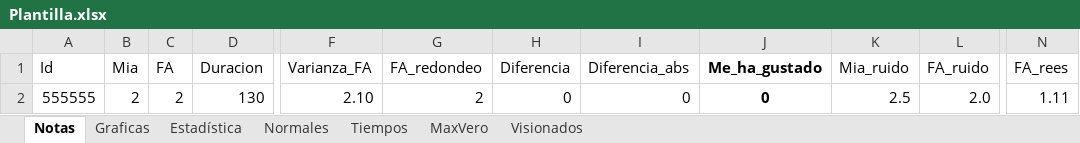
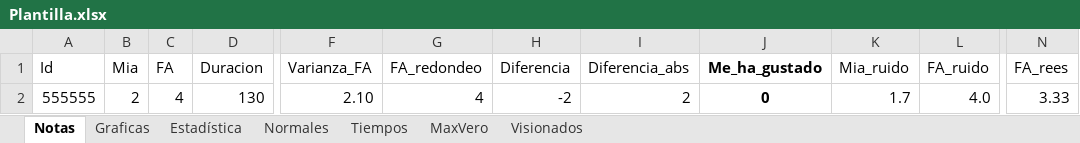
Before and after one commit to JorgeTC/Pelecolas, an Excel workbook: res/Readdata/Plantilla.xlsx, sheet Notas, drawn as a sheet; only a part is shown, gaps mark what is left out; values as stored, in another font and other column widths than the file's, no borders; conditional formats and table styles not drawn; the diff names each change by its address in the sheet, - before the commit and + after, or states it on an @@ line.

```diff
--- a/res/Readdata/Plantilla.xlsx (sheet Notas)
+++ b/res/Readdata/Plantilla.xlsx (sheet Notas)
-C2 (FA): 2
+C2 (FA): 4
-G2 (FA_redondeo): 2
+G2 (FA_redondeo): 4
-H2 (Diferencia): 0
+H2 (Diferencia): -2
-I2 (Diferencia_abs): 0
+I2 (Diferencia_abs): 2
-K2 (Mia_ruido): 2.5
+K2 (Mia_ruido): 1.7
-L2 (FA_ruido): 2.0
+L2 (FA_ruido): 4.0
-N2 (FA_rees): 1.11
+N2 (FA_rees): 3.33
```
Also changed, not shown: sheet Estadística, sheet MaxVero, sheet Normales, formulas that keep their value, charts or pictures.
